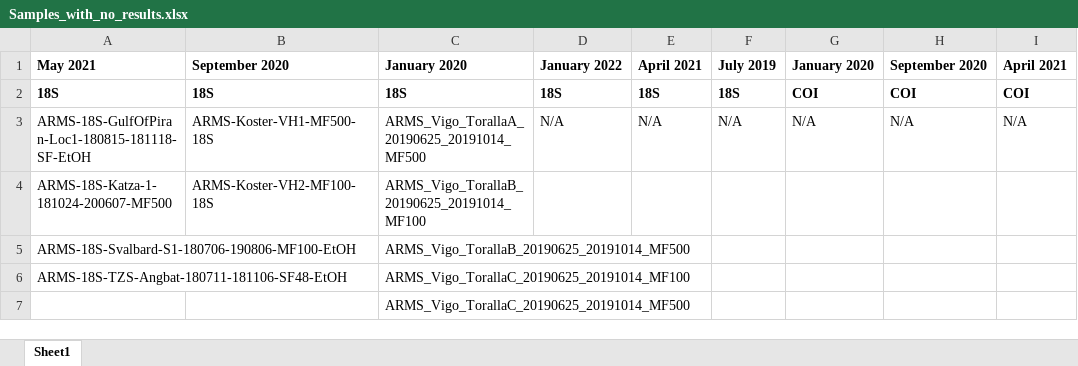
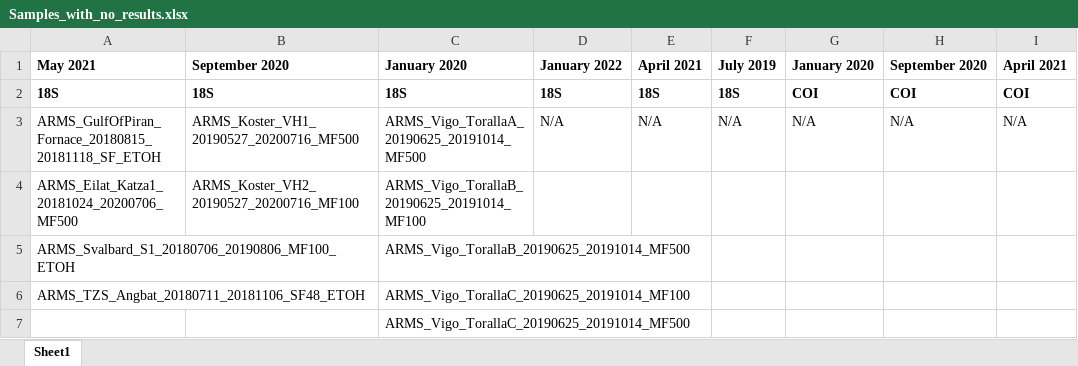
Before and after one commit to arms-mbon/data_workspace, an Excel workbook: latest/analysis_data/from_pema/processing_batch1/taxonomic_assignments/Samples_with_no_results.xlsx, sheet Sheet1, drawn as a sheet; only a part is shown; values as stored, in another font and other column widths than the file's, no borders; charts and pictures not drawn; the diff names each change by its address in the sheet, - before the commit and + after, or states it on an @@ line.

```diff
--- a/latest/analysis_data/from_pema/processing_batch1/taxonomic_assignments/Samples_with_no_results.xlsx (sheet Sheet1)
+++ b/latest/analysis_data/from_pema/processing_batch1/taxonomic_assignments/Samples_with_no_results.xlsx (sheet Sheet1)
-A3: ARMS-18S-GulfOfPiran-Loc1-180815-181118-SF-EtOH
+A3: ARMS_GulfOfPiran_Fornace_20180815_20181118_SF_ETOH
-B3: ARMS-Koster-VH1-MF500-18S
+B3: ARMS_Koster_VH1_20190527_20200716_MF500
-A4: ARMS-18S-Katza-1-181024-200607-MF500
+A4: ARMS_Eilat_Katza1_20181024_20200706_MF500
-B4: ARMS-Koster-VH2-MF100-18S
+B4: ARMS_Koster_VH2_20190527_20200716_MF100
-A5: ARMS-18S-Svalbard-S1-180706-190806-MF100-EtOH
+A5: ARMS_Svalbard_S1_20180706_20190806_MF100_ETOH
-A6: ARMS-18S-TZS-Angbat-180711-181106-SF48-EtOH
+A6: ARMS_TZS_Angbat_20180711_20181106_SF48_ETOH
```
Also changed, not shown: charts or pictures, 1 other file.
